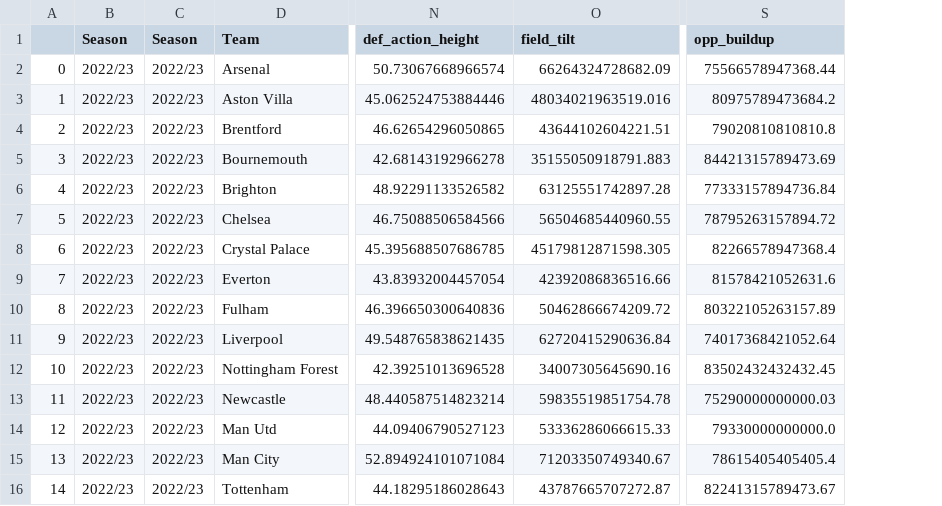
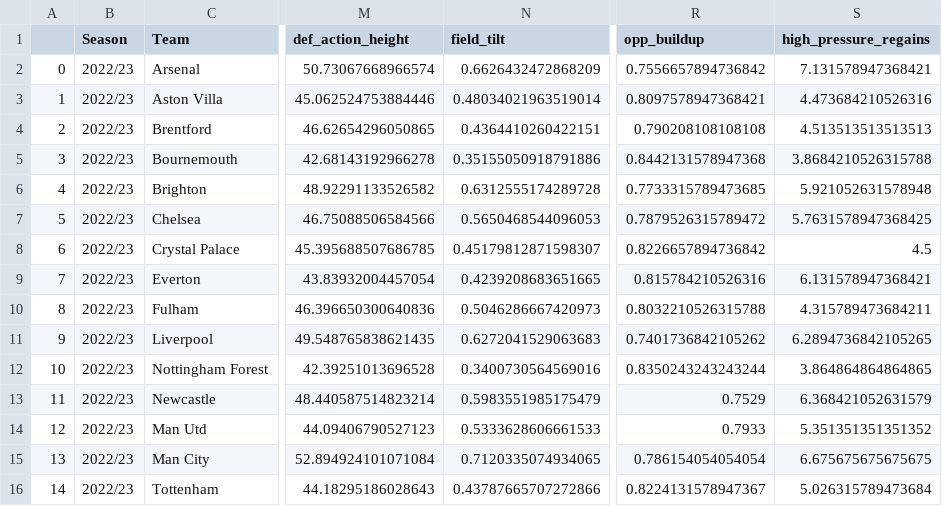
Before and after one commit to JW3297/Football_Web_App, a CSV file: PL_Teams.csv, drawn as a sheet; only a part is shown, gaps mark what is left out; removed rows and columns are numbered as before the commit, all else as after; the diff covers the shown part only; the diff names each change by its address in the sheet, - before the commit and + after, or states it on an @@ line.

Commit message:
replace db

```diff
--- a/PL_Teams.csv
+++ b/PL_Teams.csv
-column C (Season), rows 2-16: all 2022/23
+column S (high_pressure_regains), rows 2-16: 7.131578947368421 | 4.473684210526316 | 4.513513513513513 | 3.8684210526315788 | 5.921052631578948 | 5.7631578947368425 | 4.5 | 6.131578947368421 | 4.315789473684211 | 6.2894736842105265 | 3.864864864864865 | 6.368421052631579 | 5.351351351351352 | 6.675675675675675 | 5.026315789473684
-N2 (field_tilt): 66264324728682.09
+N2 (field_tilt): 0.6626432472868209
-R2 (opp_buildup): 75566578947368.44
+R2 (opp_buildup): 0.7556657894736842
-N3 (field_tilt): 48034021963519.016
+N3 (field_tilt): 0.48034021963519014
-R3 (opp_buildup): 80975789473684.2
+R3 (opp_buildup): 0.8097578947368421
-N4 (field_tilt): 43644102604221.51
+N4 (field_tilt): 0.4364410260422151
-R4 (opp_buildup): 79020810810810.8
+R4 (opp_buildup): 0.790208108108108
-N5 (field_tilt): 35155050918791.883
+N5 (field_tilt): 0.35155050918791886
-R5 (opp_buildup): 84421315789473.69
+R5 (opp_buildup): 0.8442131578947368
-N6 (field_tilt): 63125551742897.28
+N6 (field_tilt): 0.6312555174289728
-R6 (opp_buildup): 77333157894736.84
+R6 (opp_buildup): 0.7733315789473685
-N7 (field_tilt): 56504685440960.55
+N7 (field_tilt): 0.5650468544096053
-R7 (opp_buildup): 78795263157894.72
+R7 (opp_buildup): 0.7879526315789472
-N8 (field_tilt): 45179812871598.305
+N8 (field_tilt): 0.45179812871598307
-R8 (opp_buildup): 82266578947368.4
+R8 (opp_buildup): 0.8226657894736842
-N9 (field_tilt): 42392086836516.66
+N9 (field_tilt): 0.4239208683651665
-R9 (opp_buildup): 81578421052631.6
+R9 (opp_buildup): 0.815784210526316
-N10 (field_tilt): 50462866674209.72
+N10 (field_tilt): 0.5046286667420973
-R10 (opp_buildup): 80322105263157.89
+R10 (opp_buildup): 0.8032210526315788
-N11 (field_tilt): 62720415290636.84
+N11 (field_tilt): 0.6272041529063683
-R11 (opp_buildup): 74017368421052.64
+R11 (opp_buildup): 0.7401736842105262
-N12 (field_tilt): 34007305645690.16
+N12 (field_tilt): 0.3400730564569016
-R12 (opp_buildup): 83502432432432.45
+R12 (opp_buildup): 0.8350243243243244
-N13 (field_tilt): 59835519851754.78
+N13 (field_tilt): 0.5983551985175479
-R13 (opp_buildup): 75290000000000.03
+R13 (opp_buildup): 0.7529
-N14 (field_tilt): 53336286066615.33
+N14 (field_tilt): 0.5333628606661533
-R14 (opp_buildup): 79330000000000.0
+R14 (opp_buildup): 0.7933
-N15 (field_tilt): 71203350749340.67
+N15 (field_tilt): 0.7120335074934065
-R15 (opp_buildup): 78615405405405.4
+R15 (opp_buildup): 0.786154054054054
-N16 (field_tilt): 43787665707272.87
+N16 (field_tilt): 0.43787665707272866
-R16 (opp_buildup): 82241315789473.67
+R16 (opp_buildup): 0.8224131578947367
```
Also changed, not shown: 50 edited cells elsewhere in this file.
